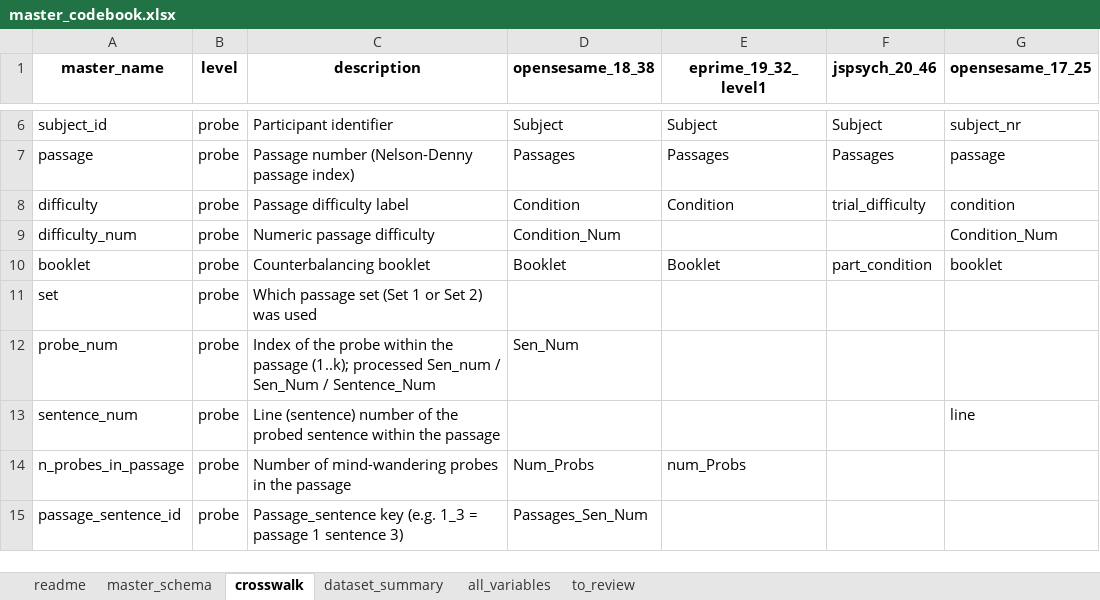
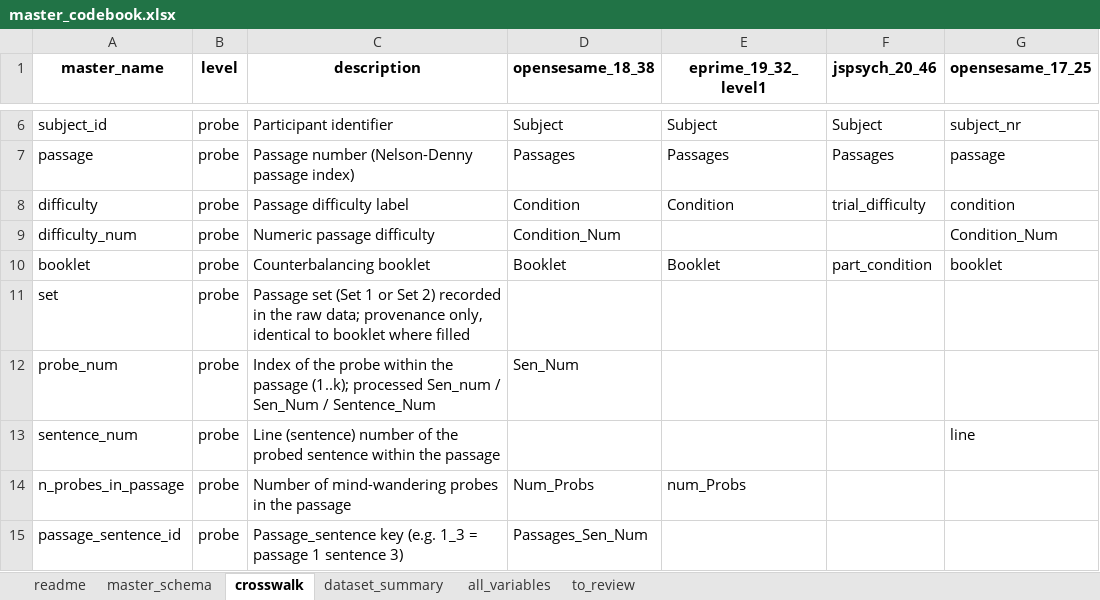
Before and after one commit to CREP-Pyschology/Feng-2013, an Excel workbook: data_materials/master_codebook.xlsx, sheet crosswalk, drawn as a sheet; only a part is shown, gaps mark what is left out; values as stored, in another font and other column widths than the file's, no borders; the diff names each change by its address in the sheet, - before the commit and + after, or states it on an @@ line.

```diff
--- a/data_materials/master_codebook.xlsx (sheet crosswalk)
+++ b/data_materials/master_codebook.xlsx (sheet crosswalk)
-C11 (description): Which passage set (Set 1 or Set 2) was used
+C11 (description): Passage set (Set 1 or Set 2) recorded in the raw data; provenance only, identical to booklet where filled
```
Also changed, not shown: sheet master_schema, sheet all_variables, 9 other files.
